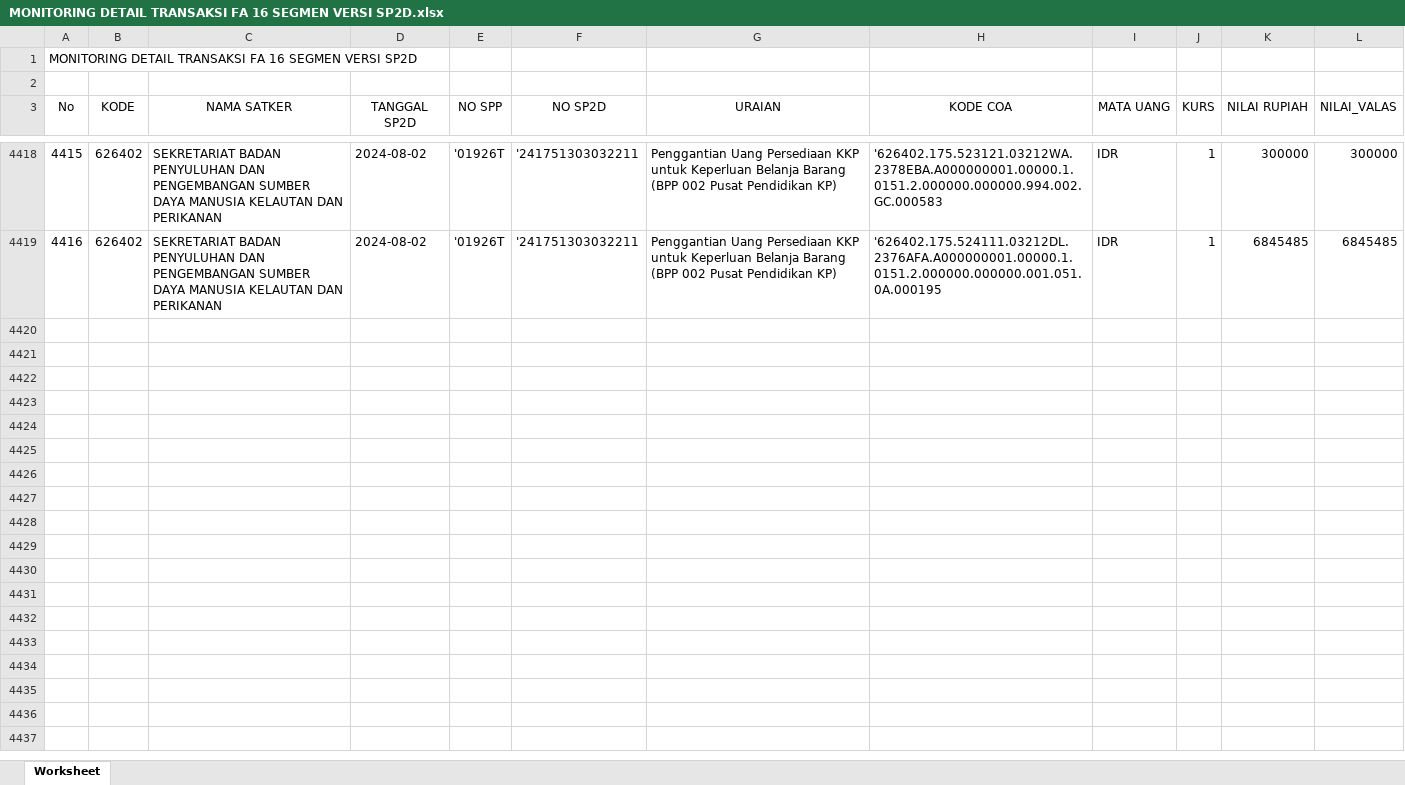
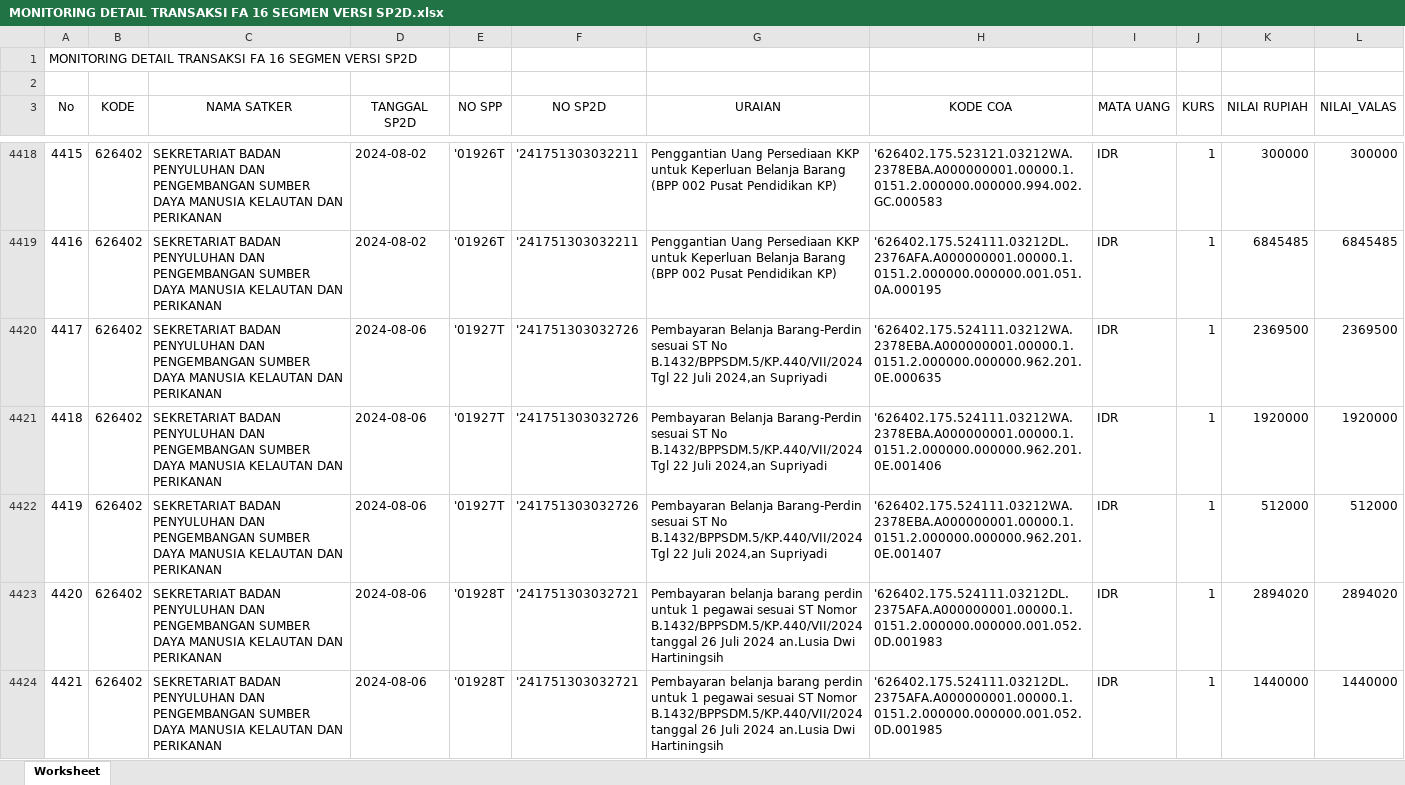
Before and after one commit to edimistiono/TA.2024, an Excel workbook: Database/MONITORING DETAIL TRANSAKSI FA 16 SEGMEN VERSI SP2D.xlsx, sheet Worksheet, drawn as a sheet; only a part is shown, gaps mark what is left out; values as stored, in another font and other column widths than the file's, no borders; the diff covers the shown part only; the diff names each change by its address in the sheet, - before the commit and + after, or states it on an @@ line.

```diff
--- a/Database/MONITORING DETAIL TRANSAKSI FA 16 SEGMEN VERSI SP2D.xlsx (sheet Worksheet)
+++ b/Database/MONITORING DETAIL TRANSAKSI FA 16 SEGMEN VERSI SP2D.xlsx (sheet Worksheet)
+row 4420: 4417 | 626402 | SEKRETARIAT BADAN PENYULUHAN DAN PENGEMBANGAN SUMBER DAYA MANUSIA KELAUTAN DAN PERIKANAN | 2024-08-06 | '01927T | '241751303032726 | Pembayaran Belanja Barang-Perdin sesuai ST No B.1432/BPPSDM.5/KP.440/VII/2024 Tgl 22 Juli 2024,an Supriyadi | '626402.175.524111.03212WA.2378EBA.A000000001.00000.1.0151.2.000000.000000.962.201.0E.000635 | IDR | 1 | 2369500 | 2369500
+row 4421: 4418 | 626402 | SEKRETARIAT BADAN PENYULUHAN DAN PENGEMBANGAN SUMBER DAYA MANUSIA KELAUTAN DAN PERIKANAN | 2024-08-06 | '01927T | '241751303032726 | Pembayaran Belanja Barang-Perdin sesuai ST No B.1432/BPPSDM.5/KP.440/VII/2024 Tgl 22 Juli 2024,an Supriyadi | '626402.175.524111.03212WA.2378EBA.A000000001.00000.1.0151.2.000000.000000.962.201.0E.001406 | IDR | 1 | 1920000 | 1920000
+row 4422: 4419 | 626402 | SEKRETARIAT BADAN PENYULUHAN DAN PENGEMBANGAN SUMBER DAYA MANUSIA KELAUTAN DAN PERIKANAN | 2024-08-06 | '01927T | '241751303032726 | Pembayaran Belanja Barang-Perdin sesuai ST No B.1432/BPPSDM.5/KP.440/VII/2024 Tgl 22 Juli 2024,an Supriyadi | '626402.175.524111.03212WA.2378EBA.A000000001.00000.1.0151.2.000000.000000.962.201.0E.001407 | IDR | 1 | 512000 | 512000
+row 4423: 4420 | 626402 | SEKRETARIAT BADAN PENYULUHAN DAN PENGEMBANGAN SUMBER DAYA MANUSIA KELAUTAN DAN PERIKANAN | 2024-08-06 | '01928T | '241751303032721 | Pembayaran belanja barang perdin untuk 1 pegawai sesuai ST Nomor B.1432/BPPSDM.5/KP.440/VII/2024 tanggal 26 Juli 2024 an.Lusia Dwi Hartiningsih | '626402.175.524111.03212DL.2375AFA.A000000001.00000.1.0151.2.000000.000000.001.052.0D.001983 | IDR | 1 | 2894020 | 2894020
+row 4424: 4421 | 626402 | SEKRETARIAT BADAN PENYULUHAN DAN PENGEMBANGAN SUMBER DAYA MANUSIA KELAUTAN DAN PERIKANAN | 2024-08-06 | '01928T | '241751303032721 | Pembayaran belanja barang perdin untuk 1 pegawai sesuai ST Nomor B.1432/BPPSDM.5/KP.440/VII/2024 tanggal 26 Juli 2024 an.Lusia Dwi Hartiningsih | '626402.175.524111.03212DL.2375AFA.A000000001.00000.1.0151.2.000000.000000.001.052.0D.001985 | IDR | 1 | 1440000 | 1440000
```
Also changed, not shown: 73 added rows, 5 moved rows and row numbers in column A elsewhere in this sheet, Database/SP2D.xlsx, 1 other file.
